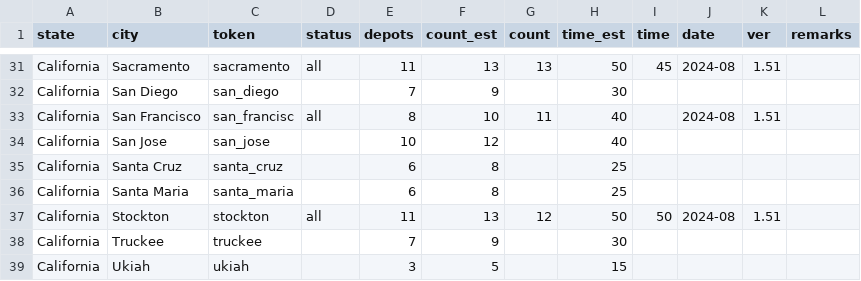
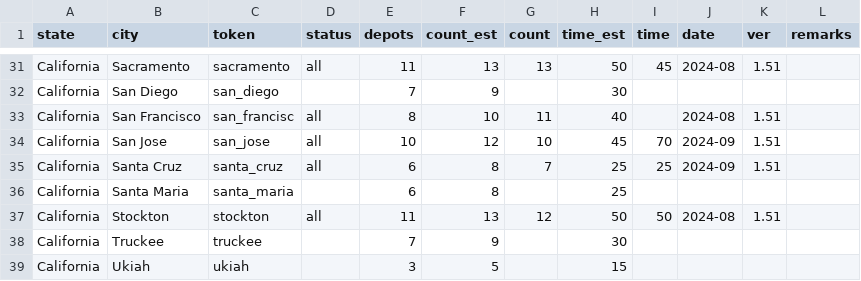
Before and after one commit to nautofon/cfd, a CSV file: stats C:FD.csv, drawn as a sheet; only a part is shown, gaps mark what is left out.

```diff
--- a/stats C:FD.csv
+++ b/stats C:FD.csv
@@ -33,4 +33,4 @@ California,San Diego,san_diego,,7,9,,30,,,,
 California,San Francisco,san_francisc,all,8,10,11,40,,2024-08,1.51,
-California,San Jose,san_jose,,10,12,,40,,,,
-California,Santa Cruz,santa_cruz,,6,8,,25,,,,
+California,San Jose,san_jose,all,10,12,10,45,70,2024-09,1.51,
+California,Santa Cruz,santa_cruz,all,6,8,7,25,25,2024-09,1.51,
 California,Santa Maria,santa_maria,,6,8,,25,,,,
```
Also changed, not shown: 3 other files.
